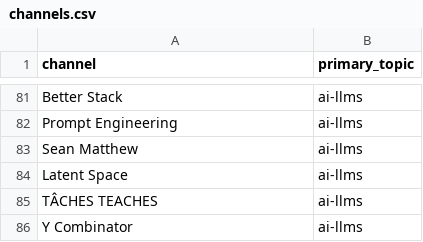
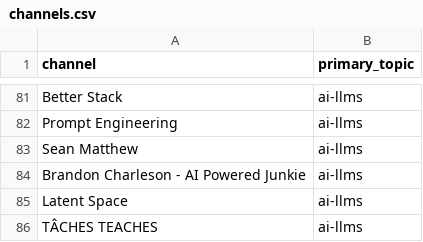
Before and after one commit to mmesomakelvin/transcript-library, a CSV file: pipeline/youtube-transcripts/index/channels.csv, drawn as a sheet; only a part is shown, gaps mark what is left out; the shorter side is filled out with more unchanged rows.

```diff
--- a/pipeline/youtube-transcripts/index/channels.csv
+++ b/pipeline/youtube-transcripts/index/channels.csv
@@ -83,2 +83,3 @@ Prompt Engineering,ai-llms
 Sean Matthew,ai-llms
+Brandon Charleson - AI Powered Junkie,ai-llms
 Latent Space,ai-llms
```
Also changed, not shown: pipeline/youtube-transcripts/index/classification_log.csv, pipeline/youtube-transcripts/index/videos.csv, 6 other files.
